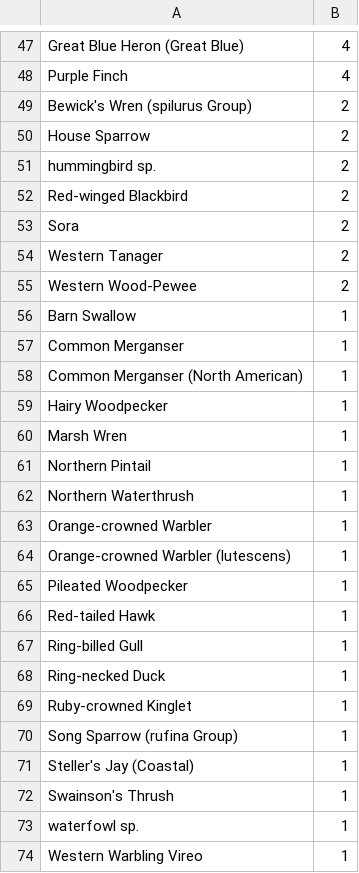
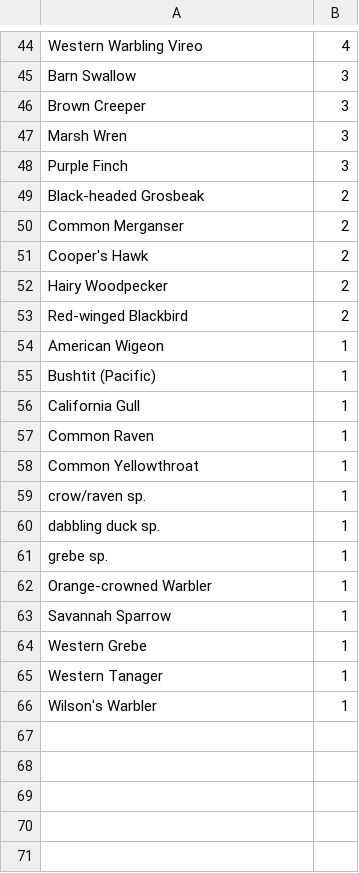
Before and after one commit to JJS52/eas-newsletter, a CSV file: data/juanita-bay-park.csv, drawn as a sheet; only a part is shown, gaps mark what is left out; removed rows and columns are numbered as before the commit, all else as after; the diff covers the shown part only; the diff names each change by its address in the sheet, - before the commit and + after, or states it on an @@ line.

```diff
--- a/data/juanita-bay-park.csv
+++ b/data/juanita-bay-park.csv
-A44: Great Blue Heron (Great Blue)
+A44: Western Warbling Vireo
+row 45: Barn Swallow | 3
+row 46: Brown Creeper | 3
+row 47: Marsh Wren | 3
-B48: 4
+B48: 3
-A49: Bewick's Wren (spilurus Group)
+A49: Black-headed Grosbeak
+row 50: Common Merganser | 2
-A51: House Sparrow
+A51: Cooper's Hawk
-A52: hummingbird sp.
+A52: Hairy Woodpecker
-row 53: Sora | 2
-row 54: Western Tanager | 2
-row 55: Western Wood-Pewee | 2
+row 54: American Wigeon | 1
+row 55: Bushtit (Pacific) | 1
-A56: Barn Swallow
+A56: California Gull
-A57: Common Merganser
+A57: Common Raven
-A58: Common Merganser (North American)
+A58: Common Yellowthroat
-row 59: Hairy Woodpecker | 1
-A59: Marsh Wren
+A59: crow/raven sp.
-A60: Northern Pintail
+A60: dabbling duck sp.
-A61: Northern Waterthrush
+A61: grebe sp.
-row 64: Orange-crowned Warbler (lutescens) | 1
-row 65: Pileated Woodpecker | 1
-row 66: Red-tailed Hawk | 1
-row 67: Ring-billed Gull | 1
-row 68: Ring-necked Duck | 1
-row 69: Ruby-crowned Kinglet | 1
-A63: Song Sparrow (rufina Group)
+A63: Savannah Sparrow
-A64: Steller's Jay (Coastal)
+A64: Western Grebe
-A65: Swainson's Thrush
+A65: Western Tanager
-row 73: waterfowl sp. | 1
-A66: Western Warbling Vireo
+A66: Wilson's Warbler
```
Also changed, not shown: 20 added rows, 23 removed rows and 21 edited cells elsewhere in this file.
